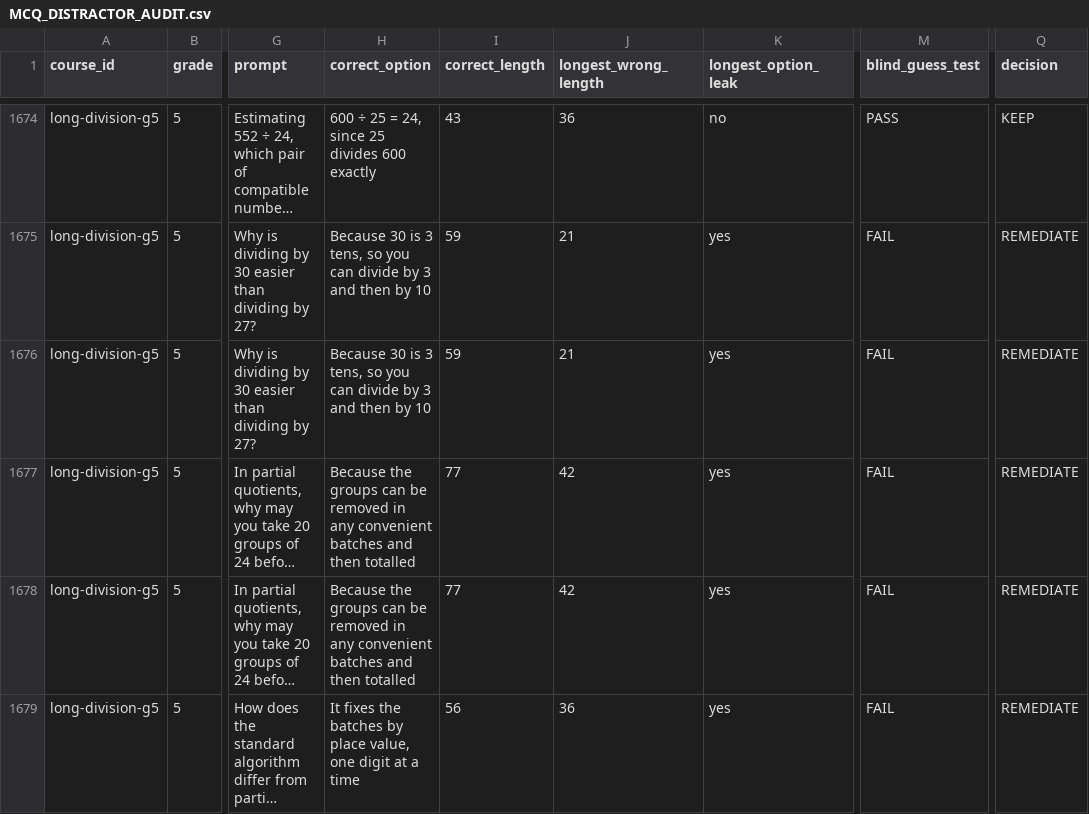
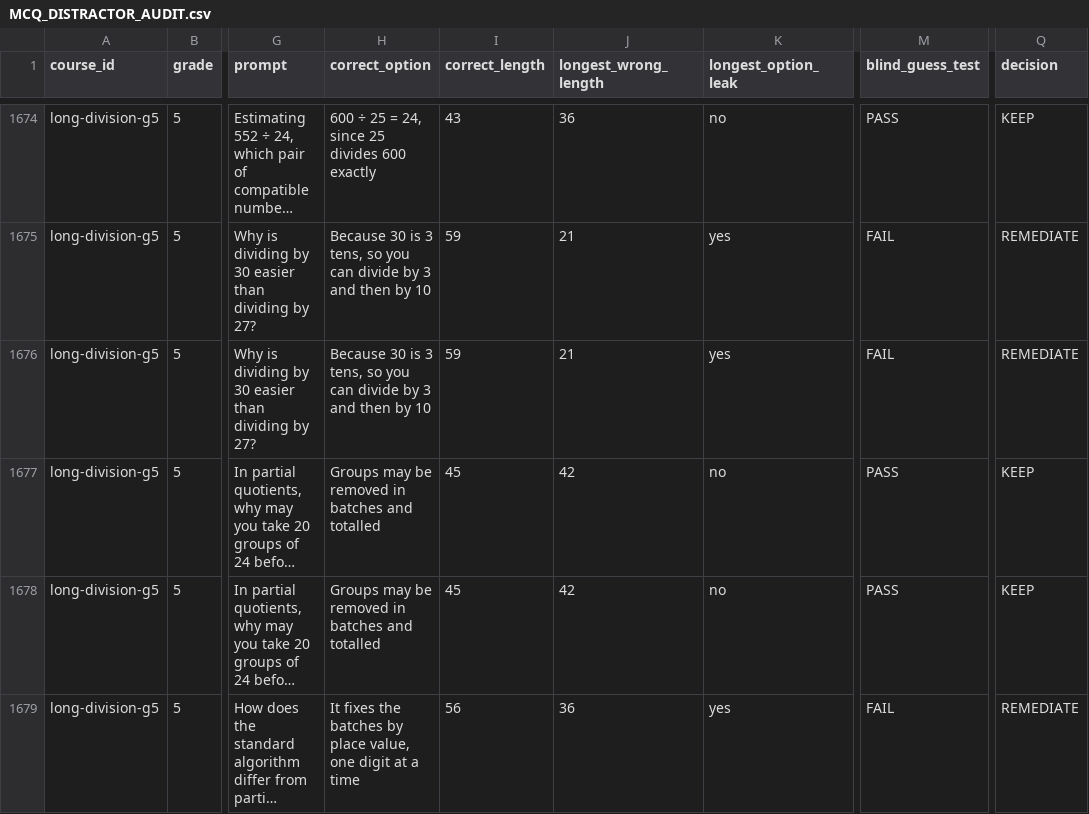
Before and after one commit to ethan556/maggies-trail, a CSV file: MCQ_DISTRACTOR_AUDIT.csv, drawn as a sheet; only a part is shown, gaps mark what is left out; long unchanged cells end in …; the diff covers the shown part only; the diff names each change by its address in the sheet, - before the commit and + after, or states it on an @@ line.

Commit message:
Complete S230 Wave C batch 3

```diff
--- a/MCQ_DISTRACTOR_AUDIT.csv
+++ b/MCQ_DISTRACTOR_AUDIT.csv
-H1677:H1678 (correct_option): Because the groups can be removed in any convenient batches and then totalled
+H1677:H1678 (correct_option): Groups may be removed in batches and totalled
-I1677:I1678 (correct_length): 77
+I1677:I1678 (correct_length): 45
-K1677:K1678 (longest_option_leak): yes
+K1677:K1678 (longest_option_leak): no
-M1677:M1678 (blind_guess_test): FAIL
+M1677:M1678 (blind_guess_test): PASS
-Q1677:Q1678 (decision): REMEDIATE
+Q1677:Q1678 (decision): KEEP
```
Also changed, not shown: 80 edited cells elsewhere in this file, 13 other files.
